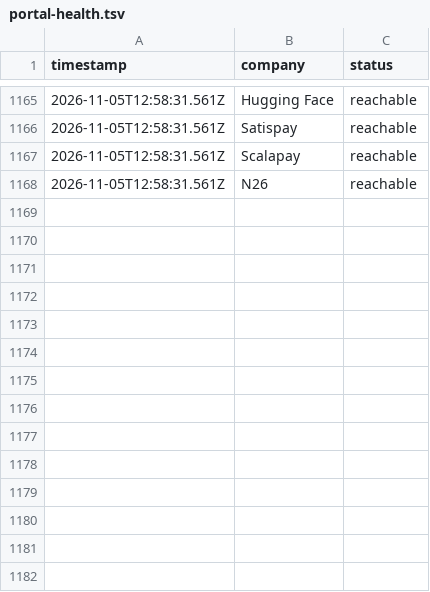
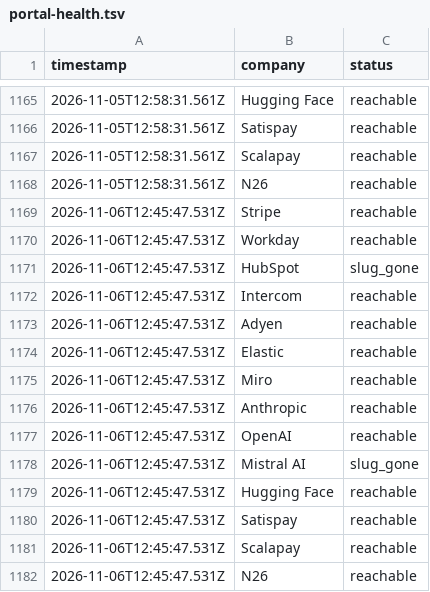
Before and after one commit to MammamiaWare/career-ops, a TSV file: data/portal-health.tsv, drawn as a sheet; only a part is shown, gaps mark what is left out; the diff names each change by its address in the sheet, - before the commit and + after, or states it on an @@ line.

```diff
--- a/data/portal-health.tsv
+++ b/data/portal-health.tsv
+row 1169: 2026-11-06T12:45:47.531Z | Stripe | reachable
+row 1170: 2026-11-06T12:45:47.531Z | Workday | reachable
+row 1171: 2026-11-06T12:45:47.531Z | HubSpot | slug_gone
+row 1172: 2026-11-06T12:45:47.531Z | Intercom | reachable
+row 1173: 2026-11-06T12:45:47.531Z | Adyen | reachable
+row 1174: 2026-11-06T12:45:47.531Z | Elastic | reachable
+row 1175: 2026-11-06T12:45:47.531Z | Miro | reachable
+row 1176: 2026-11-06T12:45:47.531Z | Anthropic | reachable
+row 1177: 2026-11-06T12:45:47.531Z | OpenAI | reachable
+row 1178: 2026-11-06T12:45:47.531Z | Mistral AI | slug_gone
+row 1179: 2026-11-06T12:45:47.531Z | Hugging Face | reachable
+row 1180: 2026-11-06T12:45:47.531Z | Satispay | reachable
+row 1181: 2026-11-06T12:45:47.531Z | Scalapay | reachable
+row 1182: 2026-11-06T12:45:47.531Z | N26 | reachable
```
Also changed, not shown: data/scan-runs.tsv, 1 other file.
